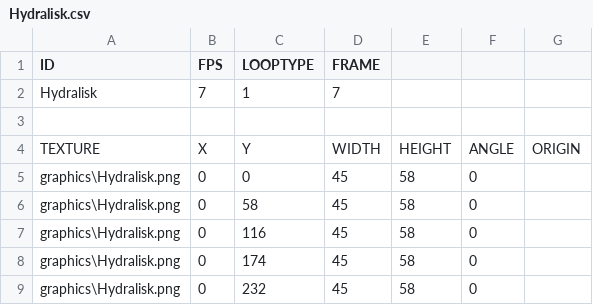
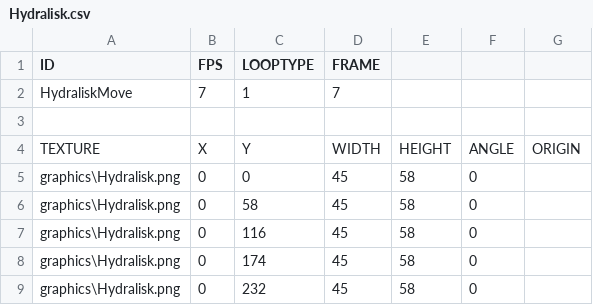
Before and after one commit to qkrkwl6666/MapleRandomDefense_Bin, a CSV file: Animation/AnimatorEditer/Hydralisk.csv, drawn as a sheet; only a part is shown.

```diff
--- a/Animation/AnimatorEditer/Hydralisk.csv
+++ b/Animation/AnimatorEditer/Hydralisk.csv
@@ -1,3 +1,3 @@
 ID,FPS,LOOPTYPE,FRAME,,,
-Hydralisk,7,1,7,,,
+HydraliskMove,7,1,7,,,
 ,,,,,,
```
Also changed, not shown: 2 other files.
